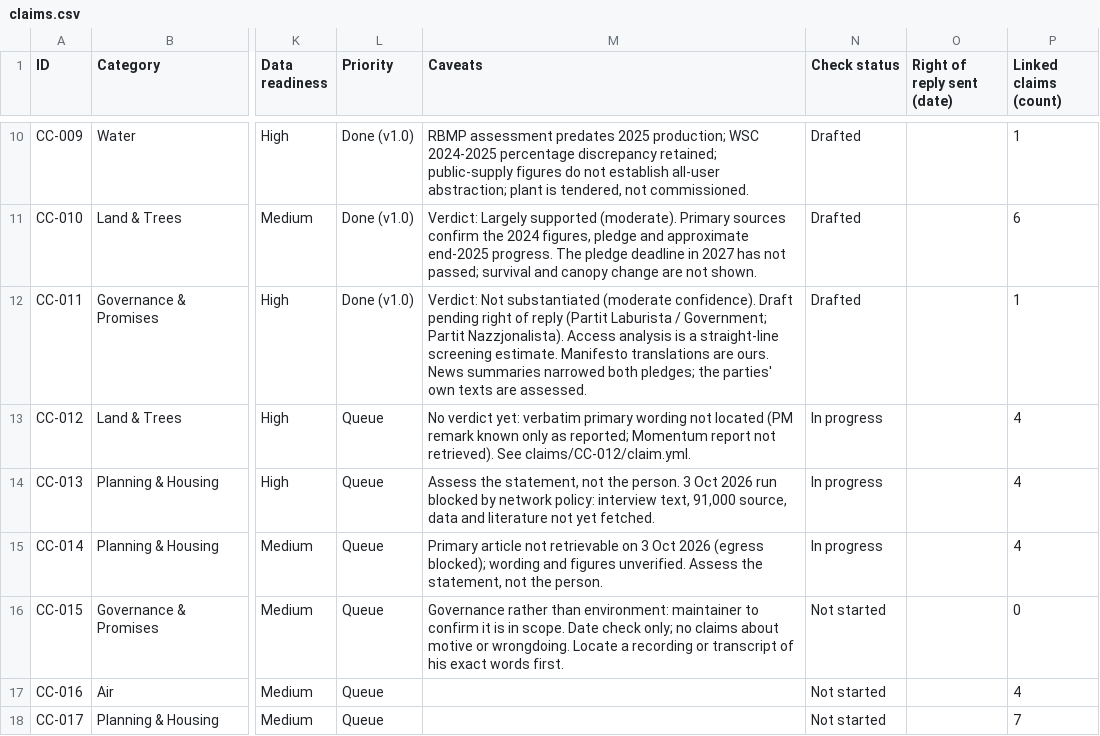
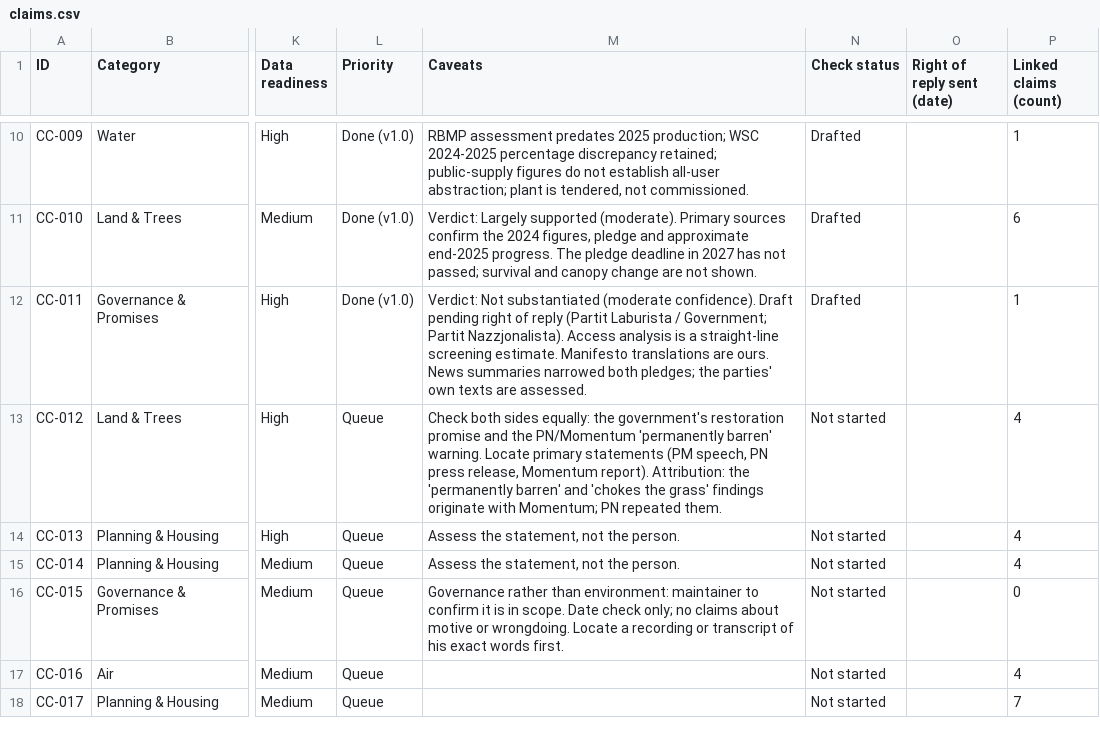
Before and after one commit to leandergrech/Mizien, a CSV file: data/claims.csv, drawn as a sheet; only a part is shown, gaps mark what is left out; the diff names each change by its address in the sheet, - before the commit and + after, or states it on an @@ line.

```diff
--- a/data/claims.csv
+++ b/data/claims.csv
-M13 (Caveats): No verdict yet: verbatim primary wording not located (PM remark known only as reported; Momentum report not retrieved). See claims/CC-012/claim.yml.
+M13 (Caveats): Check both sides equally: the government's restoration promise and the PN/Momentum 'permanently barren' warning. Locate primary statements (PM speech, PN press release, Momentum report). Attribution: the 'permanently barren' and 'chokes the grass' findings originate with Momentum; PN repeated them.
-N13:N15 (Check status): In progress
+N13:N15 (Check status): Not started
-M14 (Caveats): …the person. 3 Oct 2026 run blocked by network policy: interview text, 91,000 source, data and literature not yet fetched.
+M14 (Caveats): …the person.
-M15 (Caveats): Primary article not retrievable on 3 Oct 2026 (egress blocked); wording and figures unverified. Assess the…
+M15 (Caveats): Assess the…
```
Also changed, not shown: data/queue.csv, 12 other files.
